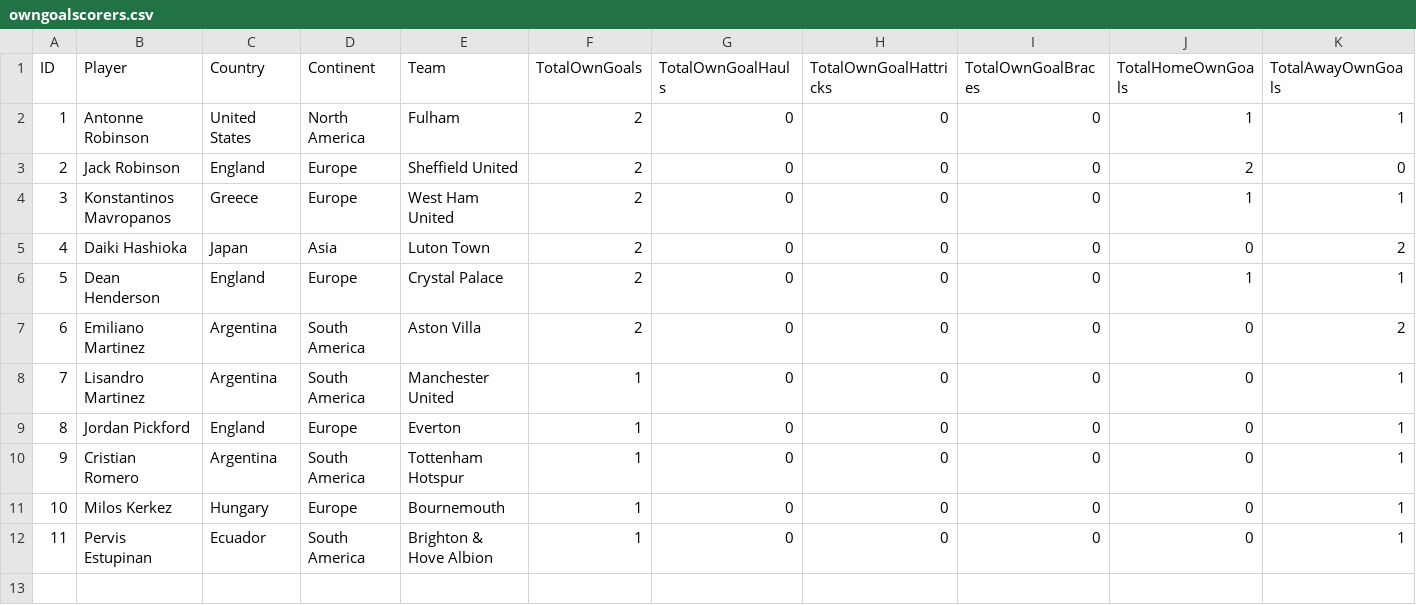
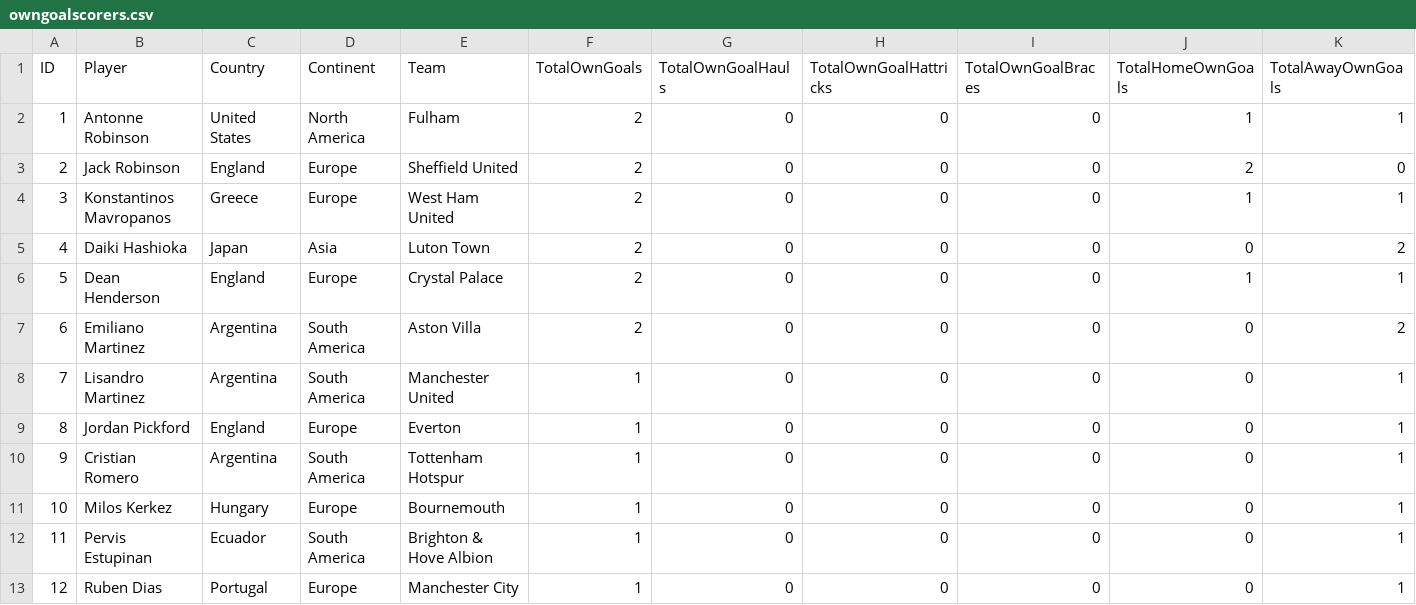
Before and after one commit to plcr9/Prem20232024, a CSV file: lib/owngoalscorers.csv, drawn as a sheet.

Commit message:
Update owngoalscorers.csv

```diff
--- a/lib/owngoalscorers.csv
+++ b/lib/owngoalscorers.csv
@@ -12 +12,2 @@ ID,Player,Country,Continent,Team,TotalOwnGoals,TotalOwnGoalHauls,TotalOwnGoalHat
 11,Pervis Estupinan,Ecuador,South America,Brighton & Hove Albion,1,0,0,0,0,1
+12,Ruben Dias,Portugal,Europe,Manchester City,1,0,0,0,0,1
```
